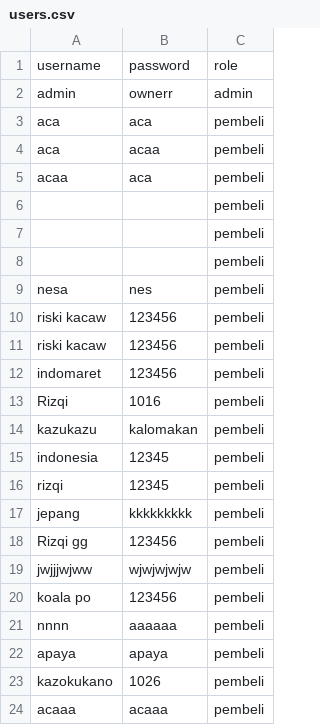
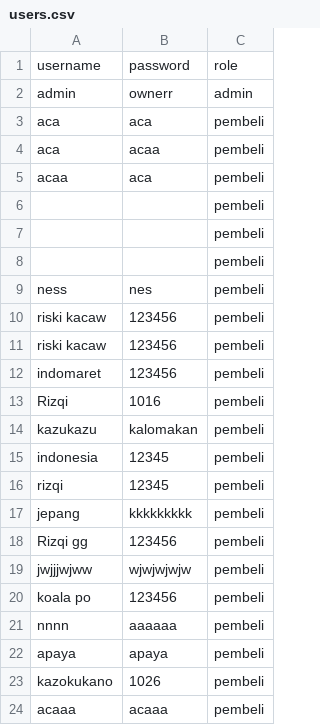
Before and after one commit to Khairunnisa005/Agrocare, a CSV file: users.csv, drawn as a sheet.

```diff
--- a/users.csv
+++ b/users.csv
@@ -8,3 +8,3 @@ acaa,aca,pembeli
 ,,pembeli
-nesa,nes,pembeli
+ness,nes,pembeli
 riski kacaw ,123456,pembeli
```
Also changed, not shown: 2 other files.
